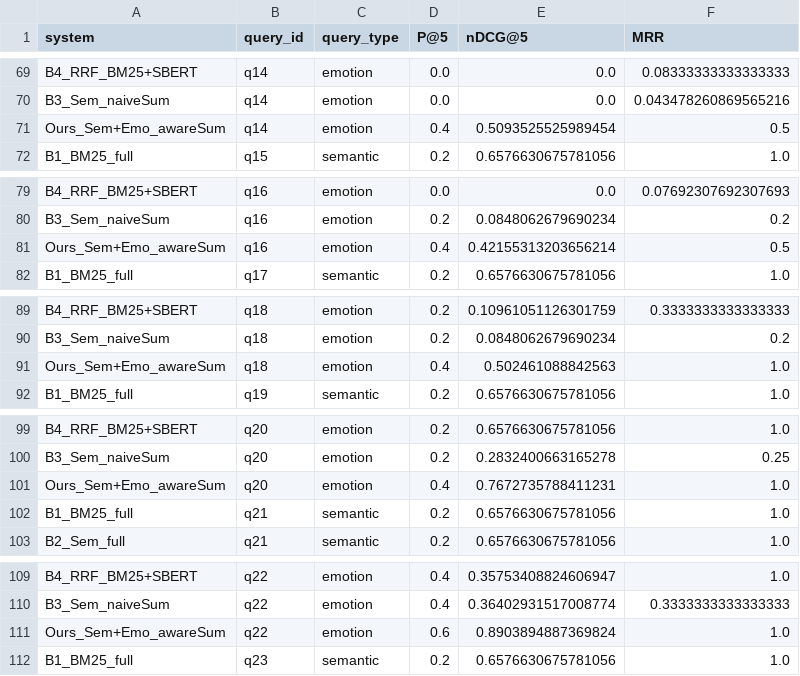
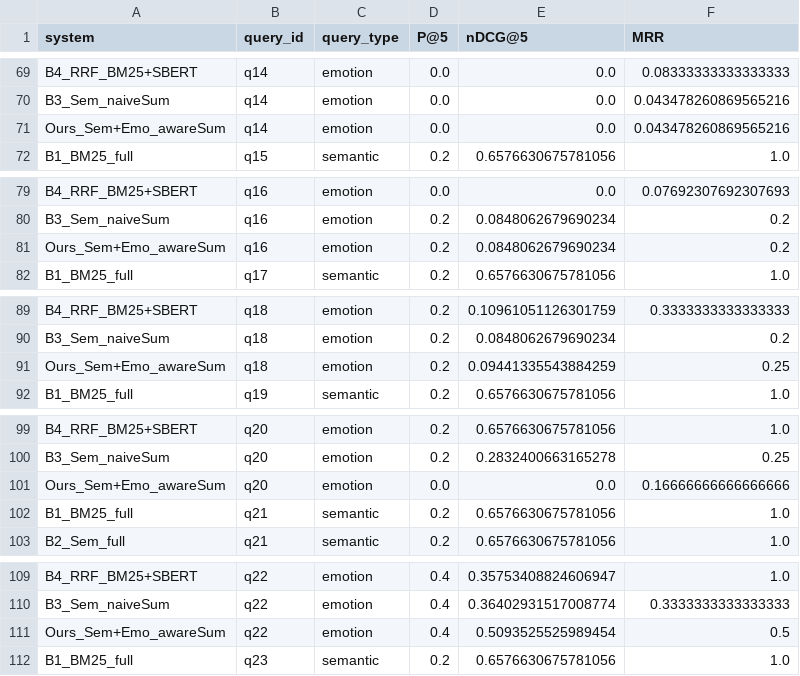
Before and after one commit to ImashaUdayangi/Memtale-Co-Archivist, a CSV file: evaluation/runs/index_full/alpha_0.8/per_query_results.csv, drawn as a sheet; only a part is shown, gaps mark what is left out; the diff covers the shown part only.

```diff
--- a/evaluation/runs/index_full/alpha_0.8/per_query_results.csv
+++ b/evaluation/runs/index_full/alpha_0.8/per_query_results.csv
@@ -70,3 +70,3 @@ B4_RRF_BM25+SBERT,q14,emotion,0.0,0.0,0.08333333333333333
 B3_Sem_naiveSum,q14,emotion,0.0,0.0,0.043478260869565216
-Ours_Sem+Emo_awareSum,q14,emotion,0.4,0.5093525525989454,0.5
+Ours_Sem+Emo_awareSum,q14,emotion,0.0,0.0,0.043478260869565216
 B1_BM25_full,q15,semantic,0.2,0.6576630675781056,1.0
@@ -80,3 +80,3 @@ B4_RRF_BM25+SBERT,q16,emotion,0.0,0.0,0.07692307692307693
 B3_Sem_naiveSum,q16,emotion,0.2,0.0848062679690234,0.2
-Ours_Sem+Emo_awareSum,q16,emotion,0.4,0.42155313203656214,0.5
+Ours_Sem+Emo_awareSum,q16,emotion,0.2,0.0848062679690234,0.2
 B1_BM25_full,q17,semantic,0.2,0.6576630675781056,1.0
@@ -90,3 +90,3 @@ B4_RRF_BM25+SBERT,q18,emotion,0.2,0.10961051126301759,0.3333333333333333
 B3_Sem_naiveSum,q18,emotion,0.2,0.0848062679690234,0.2
-Ours_Sem+Emo_awareSum,q18,emotion,0.4,0.502461088842563,1.0
+Ours_Sem+Emo_awareSum,q18,emotion,0.2,0.09441335543884259,0.25
 B1_BM25_full,q19,semantic,0.2,0.6576630675781056,1.0
@@ -100,3 +100,3 @@ B4_RRF_BM25+SBERT,q20,emotion,0.2,0.6576630675781056,1.0
 B3_Sem_naiveSum,q20,emotion,0.2,0.2832400663165278,0.25
-Ours_Sem+Emo_awareSum,q20,emotion,0.4,0.7672735788411231,1.0
+Ours_Sem+Emo_awareSum,q20,emotion,0.0,0.0,0.16666666666666666
 B1_BM25_full,q21,semantic,0.2,0.6576630675781056,1.0
@@ -110,3 +110,3 @@ B4_RRF_BM25+SBERT,q22,emotion,0.4,0.35753408824606947,1.0
 B3_Sem_naiveSum,q22,emotion,0.4,0.36402931517008774,0.3333333333333333
-Ours_Sem+Emo_awareSum,q22,emotion,0.6,0.8903894887369824,1.0
+Ours_Sem+Emo_awareSum,q22,emotion,0.4,0.5093525525989454,0.5
 B1_BM25_full,q23,semantic,0.2,0.6576630675781056,1.0
```
Also changed, not shown: 121 edited cells elsewhere in this file, evaluation/runs/index_full/alpha_0.8/summary_by_type.csv, evaluation/runs/index_full/alpha_0.8/summary_overall.csv.
